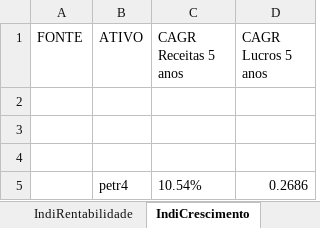
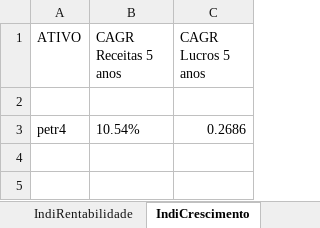
Before and after one commit to puzzoviodev/pyFundamentus-mainBKP, an Excel workbook: StatusInvest.xlsx, sheet IndiCrescimento, drawn as a sheet; values as stored, in another font and other column widths than the file's, no borders; removed rows and columns are numbered as before the commit, all else as after; the diff names each change by its address in the sheet, - before the commit and + after, or states it on an @@ line.

```diff
--- a/StatusInvest.xlsx (sheet IndiCrescimento)
+++ b/StatusInvest.xlsx (sheet IndiCrescimento)
-column A (FONTE), empty
-row 3: (empty)
-row 4: (empty)
```
Also changed, not shown: sheet IndEndividamento, sheet IndiEficiência, sheet IndiRentabilidade, sheet IndValuation, stocks_data.xlsx, 3 other files.
